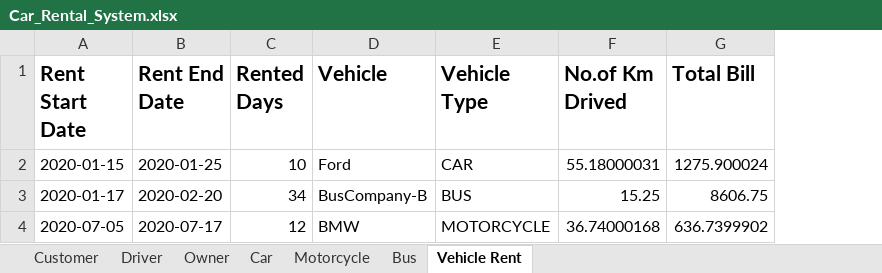
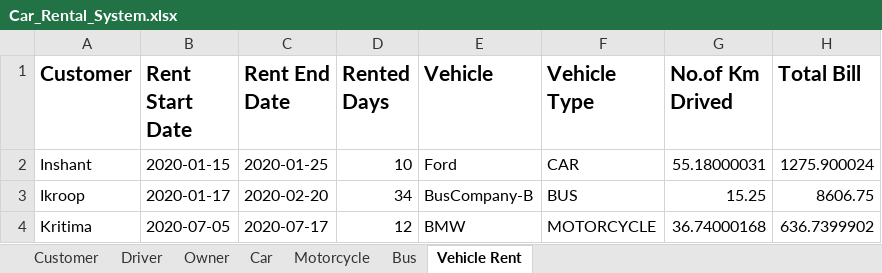
Before and after one commit to amnnkaur/Group4_FinalProject, an Excel workbook: Car_Rental_System.xlsx, sheet Vehicle Rent, drawn as a sheet; values as stored, in another font and other column widths than the file's, no borders; the diff names each change by its address in the sheet, - before the commit and + after, or states it on an @@ line.

Commit message:
[Anmol Singh]Class VehicleRent-Customer-vehicle relation build

```diff
--- a/Car_Rental_System.xlsx (sheet Vehicle Rent)
+++ b/Car_Rental_System.xlsx (sheet Vehicle Rent)
+column A (Customer), rows 2-4: Inshant | Ikroop | Kritima
```
Also changed, not shown: sheet Owner, sheet Customer, sheet Driver, sheet Car, sheet Bus, sheet Motorcycle, 10 other files.
